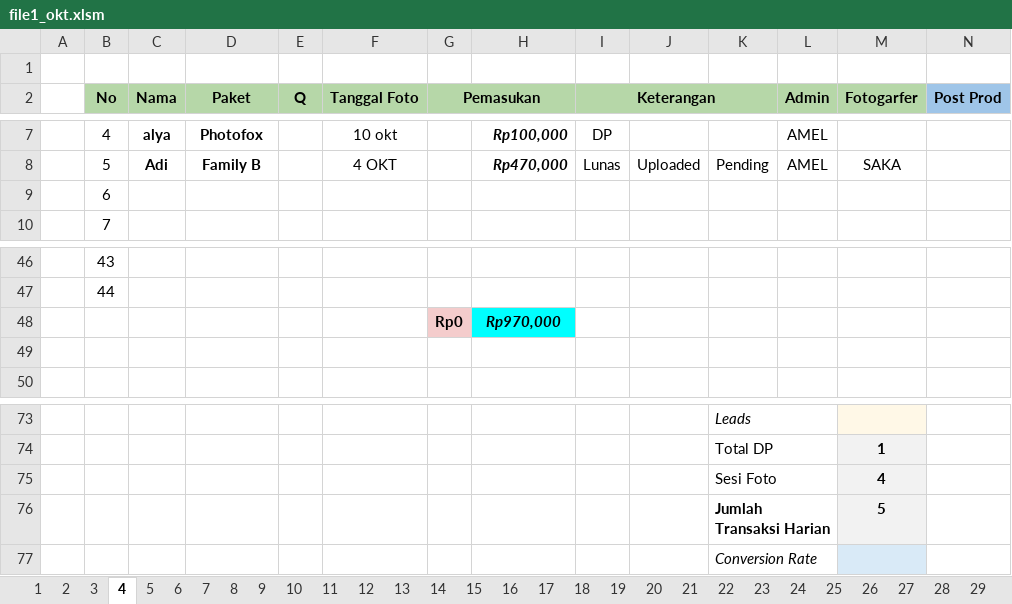
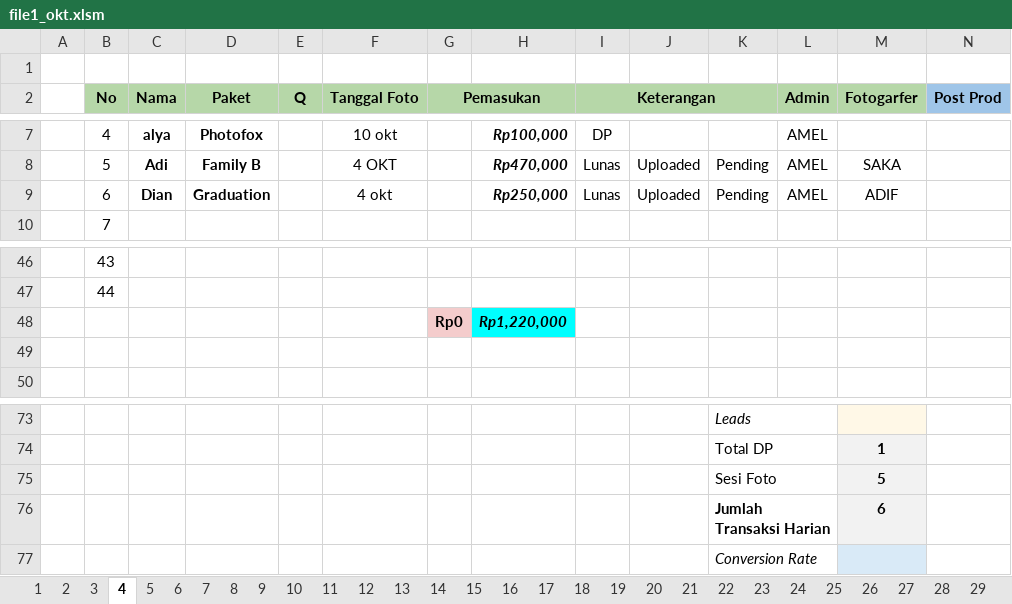
Before and after one commit to whynunuu/FoxeStudio, an Excel workbook: file1_okt.xlsm, sheet 4, drawn as a sheet; only a part is shown, gaps mark what is left out; values as stored, in another font and other column widths than the file's, no borders; charts and pictures and conditional formats not drawn; removed rows and columns are numbered as before the commit, all else as after; rows hold the shown columns only; the diff names each change by its address in the sheet, - before the commit and + after, or states it on an @@ line.

```diff
--- a/file1_okt.xlsm (sheet 4)
+++ b/file1_okt.xlsm (sheet 4)
-row 9:  | 6
+row 9:  | 6 | Dian | Graduation |  | 4 okt |  | Rp250,000 | Lunas | Uploaded | Pending | AMEL | ADIF
-H48: Rp970,000
+H48: Rp1,220,000
-row 75:  |  |  |  |  |  |  |  |  |  | Sesi Foto |  | 4
-K75: Jumlah Transaksi Harian
+K75: Sesi Foto
-K75 bold: on
+K75 bold: off
+row 76:  |  |  |  |  |  |  |  |  |  | Jumlah Transaksi Harian |  | 6
```
Also changed, not shown: sheet Resume Karyawan KPI, sheet 31, formulas that keep their value, charts or pictures, file2.xlsx, file2_okt.xlsx, 24 other files.
